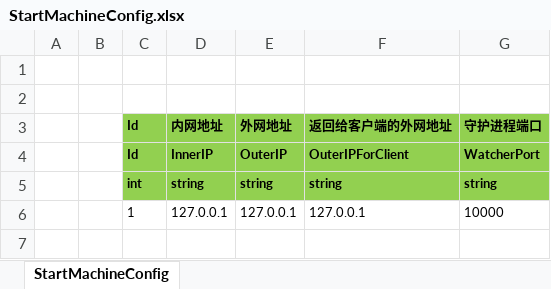
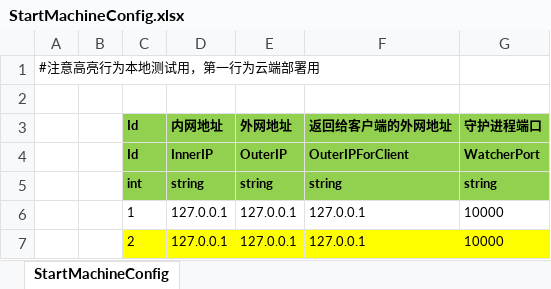
Before and after one commit to xuxianbo/ET, an Excel workbook: Excel/StartMachineConfig.xlsx, sheet StartMachineConfig, drawn as a sheet; values as stored, in another font and other column widths than the file's, no borders; the diff names each change by its address in the sheet, - before the commit and + after, or states it on an @@ line.

```diff
--- a/Excel/StartMachineConfig.xlsx (sheet StartMachineConfig)
+++ b/Excel/StartMachineConfig.xlsx (sheet StartMachineConfig)
-A1: (empty)
+A1: #注意高亮行为本地测试用，第一行为云端部署用
+row 7:  |  | 2 | 127.0.0.1 | 127.0.0.1 | 127.0.0.1 | 10000
```
Also changed, not shown: 24 other files.
